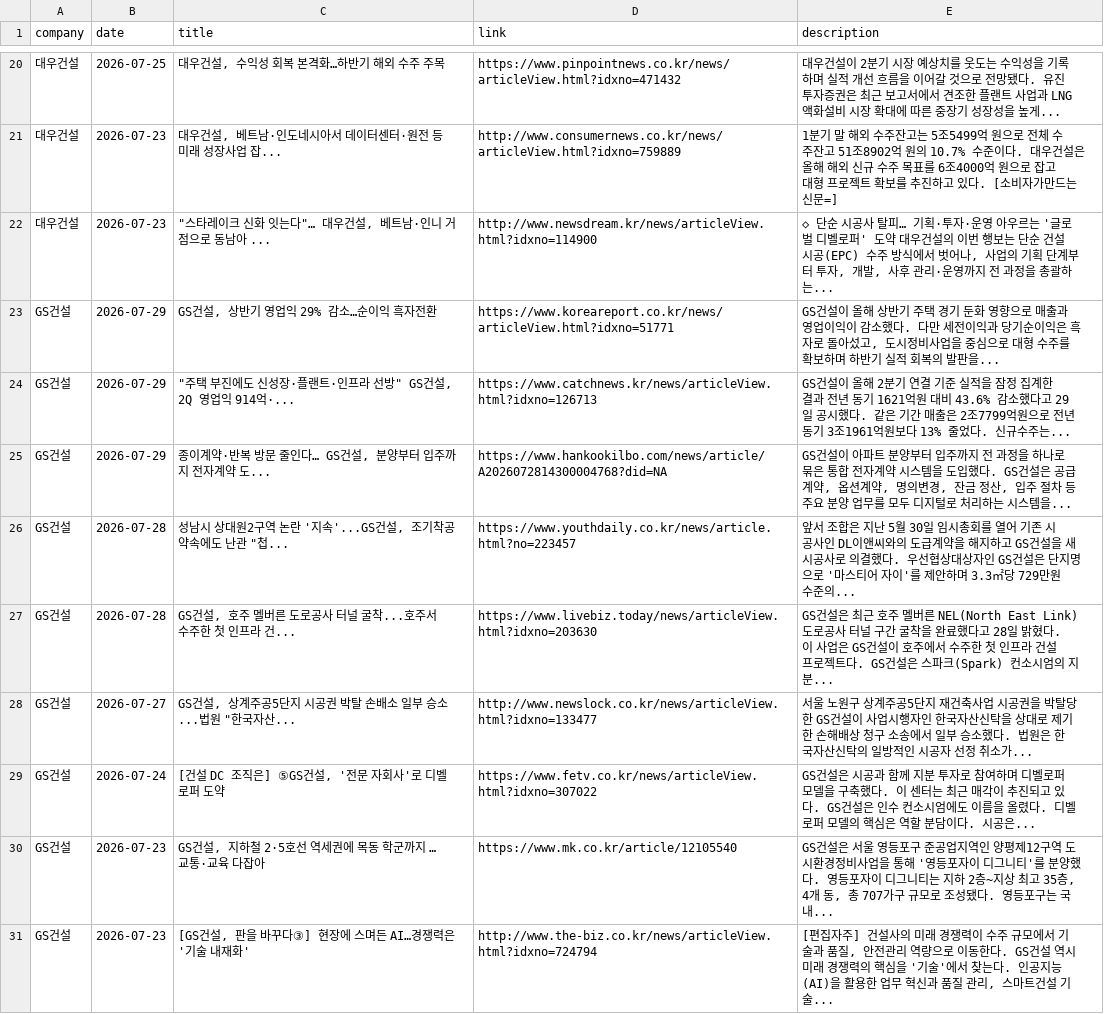
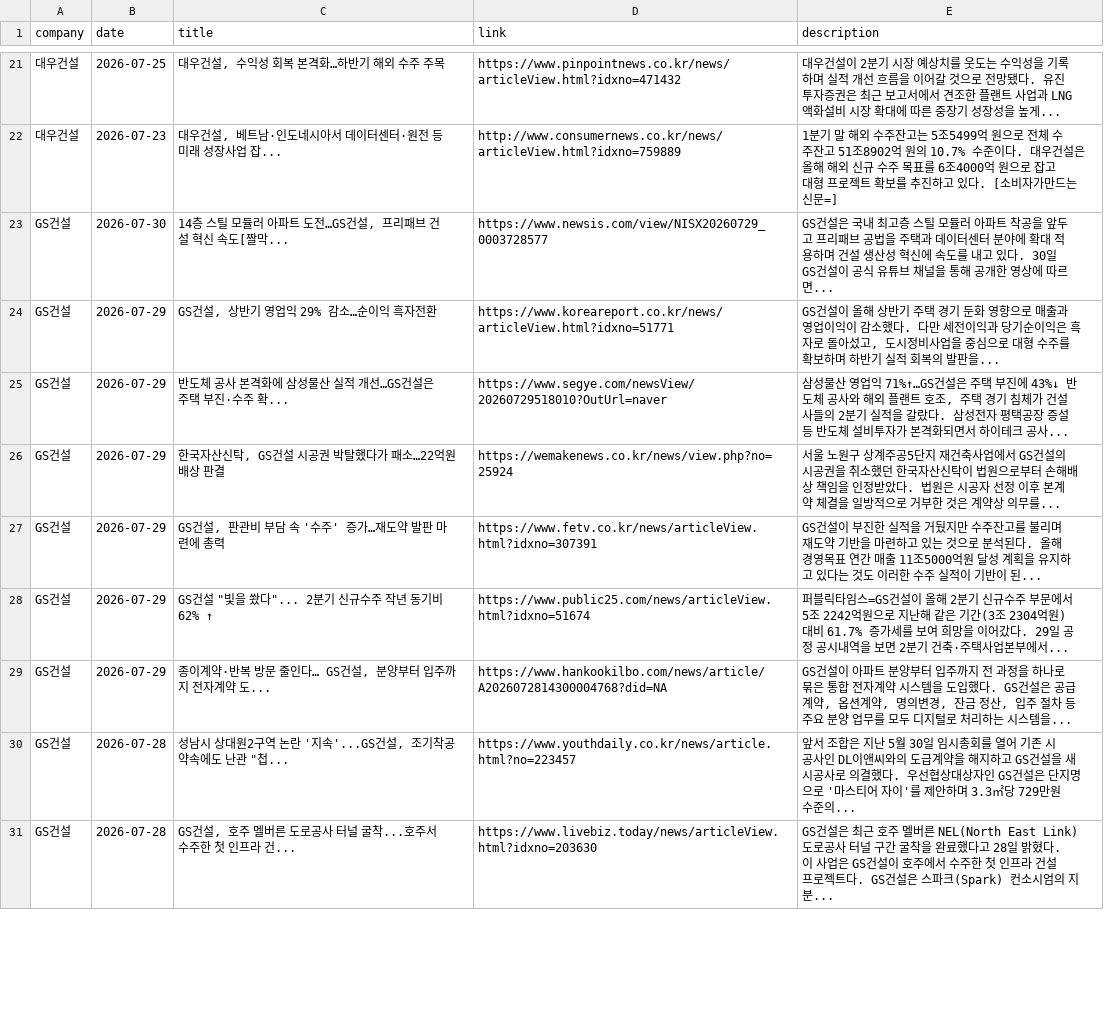
Before and after one commit to hdec-daily-news/hdec-competitors, a CSV file: 대형사_동향.csv, drawn as a sheet; only a part is shown, gaps mark what is left out; the diff covers the shown part only.

```diff
--- a/대형사_동향.csv
+++ b/대형사_동향.csv
@@ -21,5 +22,8 @@
 대우건설,2026-07-23,"대우건설, 베트남·인도네시아서 데이터센터·원전 등 미래 성장사업 잡...",http://www.consumernews.co.kr/news/articleView.html?idxno=759889,1분기 말 해외 수주잔고는 5조5499억 원으로 전체 수주잔고 51조8902억 원의 10.7% 수준이다. 대우건설은 올해 해외 신규 수주 목표를 6조4000억 원으로 잡고 대형 프로젝트 확보를 추진하고 있다. [소비자가만드는신문=]
-대우건설,2026-07-23,"""스타레이크 신화 잇는다""… 대우건설, 베트남·인니 거점으로 동남아 ...",http://www.newsdream.kr/news/articleView.html?idxno=114900,"◇ 단순 시공사 탈피… 기획·투자·운영 아우르는 '글로벌 디벨로퍼' 도약 대우건설의 이번 행보는 단순 건설 시공(EPC) 수주 방식에서 벗어나, 사업의 기획 단계부터 투자, 개발, 사후 관리·운영까지 전 과정을 총괄하는... "
+GS건설,2026-07-30,"14층 스틸 모듈러 아파트 도전…GS건설, 프리패브 건설 혁신 속도[짤막...",https://www.newsis.com/view/NISX20260729_0003728577,GS건설은 국내 최고층 스틸 모듈러 아파트 착공을 앞두고 프리패브 공법을 주택과 데이터센터 분야에 확대 적용하며 건설 생산성 혁신에 속도를 내고 있다. 30일 GS건설이 공식 유튜브 채널을 통해 공개한 영상에 따르면...
 GS건설,2026-07-29,"GS건설, 상반기 영업익 29% 감소…순이익 흑자전환",https://www.koreareport.co.kr/news/articleView.html?idxno=51771,"GS건설이 올해 상반기 주택 경기 둔화 영향으로 매출과 영업이익이 감소했다. 다만 세전이익과 당기순이익은 흑자로 돌아섰고, 도시정비사업을 중심으로 대형 수주를 확보하며 하반기 실적 회복의 발판을... "
-GS건설,2026-07-29,"""주택 부진에도 신성장·플랜트·인프라 선방"" GS건설, 2Q 영업익 914억·...",https://www.catchnews.kr/news/articleView.html?idxno=126713,GS건설이 올해 2분기 연결 기준 실적을 잠정 집계한 결과 전년 동기 1621억원 대비 43.6% 감소했다고 29일 공시했다. 같은 기간 매출은 2조7799억원으로 전년 동기 3조1961억원보다 13% 줄었다. 신규수주는...
+GS건설,2026-07-29,반도체 공사 본격화에 삼성물산 실적 개선…GS건설은 주택 부진·수주 확...,https://www.segye.com/newsView/20260729518010?OutUrl=naver,"삼성물산 영업익 71%↑…GS건설은 주택 부진에 43%↓ 반도체 공사와 해외 플랜트 호조, 주택 경기 침체가 건설사들의 2분기 실적을 갈랐다. 삼성전자 평택공장 증설 등 반도체 설비투자가 본격화되면서 하이테크 공사... "
+GS건설,2026-07-29,"한국자산신탁, GS건설 시공권 박탈했다가 패소…22억원 배상 판결",https://wemakenews.co.kr/news/view.php?no=25924,서울 노원구 상계주공5단지 재건축사업에서 GS건설의 시공권을 취소했던 한국자산신탁이 법원으로부터 손해배상 책임을 인정받았다. 법원은 시공자 선정 이후 본계약 체결을 일방적으로 거부한 것은 계약상 의무를...
+GS건설,2026-07-29,"GS건설, 판관비 부담 속 '수주' 증가…재도약 발판 마련에 총력",https://www.fetv.co.kr/news/articleView.html?idxno=307391,GS건설이 부진한 실적을 거뒀지만 수주잔고를 불리며 재도약 기반을 마련하고 있는 것으로 분석된다. 올해 경영목표 연간 매출 11조5000억원 달성 계획을 유지하고 있다는 것도 이러한 수주 실적이 기반이 된...
+GS건설,2026-07-29,"GS건설 ""빛을 쐈다""... 2분기 신규수주 작년 동기비 62% ↑",https://www.public25.com/news/articleView.html?idxno=51674,퍼블릭타임스=GS건설이 올해 2분기 신규수주 부문에서 5조 2242억원으로 지난해 같은 기간(3조 2304억원) 대비 61.7% 증가세를 보여 희망을 이어갔다. 29일 공정 공시내역을 보면 2분기 건축·주택사업본부에서...
 GS건설,2026-07-29,"종이계약·반복 방문 줄인다… GS건설, 분양부터 입주까지 전자계약 도...",https://www.hankookilbo.com/news/article/A2026072814300004768?did=NA,"GS건설이 아파트 분양부터 입주까지 전 과정을 하나로 묶은 통합 전자계약 시스템을 도입했다. GS건설은 공급계약, 옵션계약, 명의변경, 잔금 정산, 입주 절차 등 주요 분양 업무를 모두 디지털로 처리하는 시스템을... "
@@ -27,5 +31 @@ GS건설,2026-07-28,"성남시 상대원2구역 논란 '지속'...GS건설, 조
 GS건설,2026-07-28,"GS건설, 호주 멜버른 도로공사 터널 굴착...호주서 수주한 첫 인프라 건...",https://www.livebiz.today/news/articleView.html?idxno=203630,GS건설은 최근 호주 멜버른 NEL(North East Link) 도로공사 터널 구간 굴착을 완료했다고 28일 밝혔다. 이 사업은 GS건설이 호주에서 수주한 첫 인프라 건설 프로젝트다. GS건설은 스파크(Spark) 컨소시엄의 지분...
-GS건설,2026-07-27,"GS건설, 상계주공5단지 시공권 박탈 손배소 일부 승소...법원 ""한국자산...",http://www.newslock.co.kr/news/articleView.html?idxno=133477,서울 노원구 상계주공5단지 재건축사업 시공권을 박탈당한 GS건설이 사업시행자인 한국자산신탁을 상대로 제기한 손해배상 청구 소송에서 일부 승소했다. 법원은 한국자산신탁의 일방적인 시공자 선정 취소가...
-GS건설,2026-07-24,"[건설 DC 조직은] ⑤GS건설, '전문 자회사'로 디벨로퍼 도약",https://www.fetv.co.kr/news/articleView.html?idxno=307022,GS건설은 시공과 함께 지분 투자로 참여하며 디벨로퍼 모델을 구축했다. 이 센터는 최근 매각이 추진되고 있다. GS건설은 인수 컨소시엄에도 이름을 올렸다. 디벨로퍼 모델의 핵심은 역할 분담이다. 시공은...
-GS건설,2026-07-23,"GS건설, 지하철 2·5호선 역세권에 목동 학군까지 … 교통·교육 다잡아",https://www.mk.co.kr/article/12105540,"GS건설은 서울 영등포구 준공업지역인 양평제12구역 도시환경정비사업을 통해 '영등포자이 디그니티'를 분양했다. 영등포자이 디그니티는 지하 2층~지상 최고 35층, 4개 동, 총 707가구 규모로 조성됐다. 영등포구는 국내... "
-GS건설,2026-07-23,"[GS건설, 판을 바꾸다③] 현장에 스며든 AI…경쟁력은 '기술 내재화'",http://www.the-biz.co.kr/news/articleView.html?idxno=724794,"[편집자주]  건설사의 미래 경쟁력이 수주 규모에서 기술과 품질, 안전관리 역량으로 이동한다. GS건설 역시 미래 경쟁력의 핵심을 '기술'에서 찾는다. 인공지능(AI)을 활용한 업무 혁신과 품질 관리, 스마트건설 기술... "
```
Also changed, not shown: 8 added rows, 8 removed rows and 1 edited cell elsewhere in this file, 1 other file.
